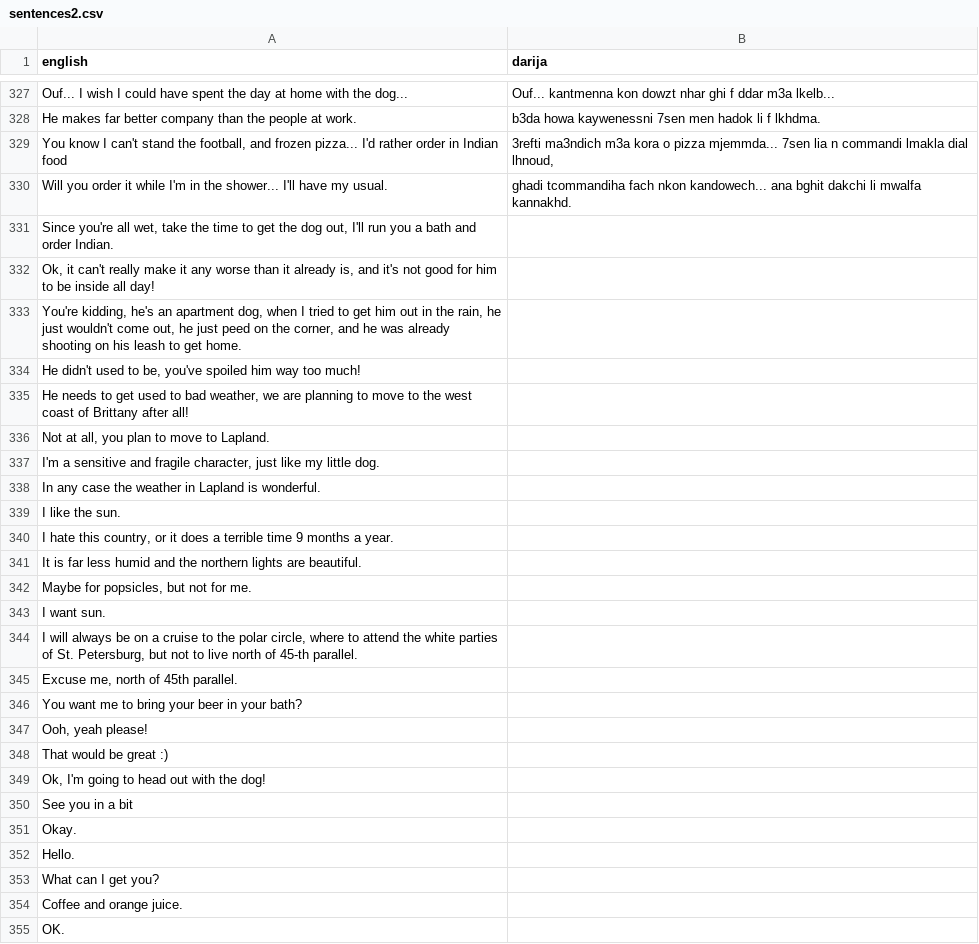
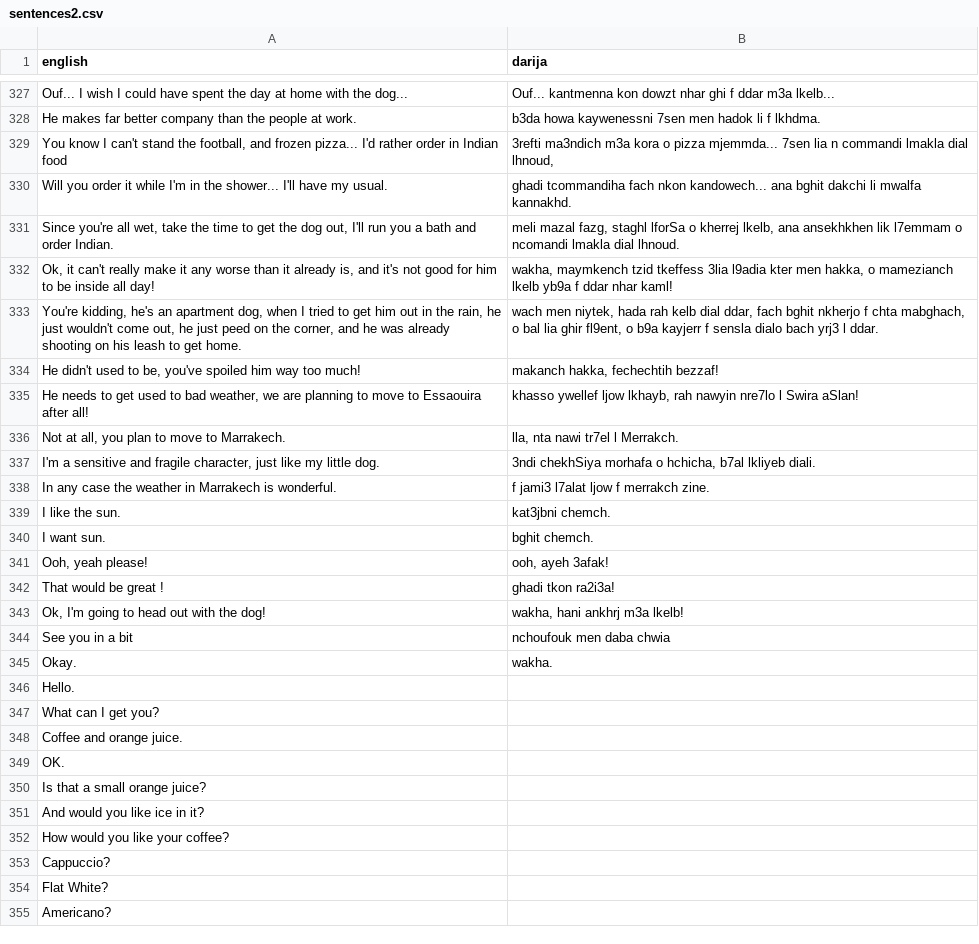
Before and after one commit to darija-open-dataset/dataset, a CSV file: sentences2.csv, drawn as a sheet; only a part is shown, gaps mark what is left out; the shorter side is filled out with more unchanged rows.

```diff
--- a/sentences2.csv
+++ b/sentences2.csv
@@ -330,23 +330,17 @@
 "Will you order it while I'm in the shower... I'll have my usual.","ghadi tcommandiha fach nkon kandowech... ana bghit dakchi li mwalfa kannakhd."
-"Since you're all wet, take the time to get the dog out, I'll run you a bath and order Indian.",""
-"Ok, it can't really make it any worse than it already is, and it's not good for him to be inside all day!",""
-"You're kidding, he's an apartment dog, when I tried to get him out in the rain, he just wouldn't come out, he just peed on the corner, and he was already shooting on his leash to get home.",""
-"He didn't used to be, you've spoiled him way too much!",""
-"He needs to get used to bad weather, we are planning to move to the west coast of Brittany after all!",""
-"Not at all, you plan to move to Lapland.",""
-"I'm a sensitive and fragile character, just like my little dog.",""
-"In any case the weather in Lapland is wonderful.",""
-"I like the sun.",""
-"I hate this country, or it does a terrible time 9 months a year.",""
-"It is far less humid and the northern lights are beautiful.",""
-"Maybe for popsicles, but not for me.",""
-"I want sun.",""
-"I will always be on a cruise to the polar circle, where to attend the white parties of St. Petersburg, but not to live north of 45-th parallel.",""
-"Excuse me, north of 45th parallel.",""
-"You want me to bring your beer in your bath?",""
-"Ooh, yeah please!",""
-"That would be great :)",""
-"Ok, I'm going to head out with the dog!",""
-"See you in a bit",""
-"Okay.",""
+"Since you're all wet, take the time to get the dog out, I'll run you a bath and order Indian.","meli mazal fazg, staghl lforSa o kherrej lkelb, ana ansekhkhen lik l7emmam o ncomandi lmakla dial lhnoud."
+"Ok, it can't really make it any worse than it already is, and it's not good for him to be inside all day!","wakha, maymkench tzid tkeffess 3lia l9adia kter men hakka, o mamezianch lkelb yb9a f ddar nhar kaml!"
+"You're kidding, he's an apartment dog, when I tried to get him out in the rain, he just wouldn't come out, he just peed on the corner, and he was already shooting on his leash to get home.","wach men niytek, hada rah kelb dial ddar, fach bghit nkherjo f chta mabghach, o bal lia ghir fl9ent, o b9a kayjerr f sensla dialo bach yrj3 l ddar. "
+"He didn't used to be, you've spoiled him way too much!","makanch hakka, fechechtih bezzaf!"
+"He needs to get used to bad weather, we are planning to move to Essaouira after all!","khasso ywellef ljow lkhayb, rah nawyin nre7lo l Swira aSlan!"
+"Not at all, you plan to move to Marrakech.","lla, nta nawi tr7el l Merrakch."
+"I'm a sensitive and fragile character, just like my little dog.","3ndi chekhSiya morhafa o hchicha, b7al lkliyeb diali."
+"In any case the weather in Marrakech is wonderful.","f jami3 l7alat ljow f merrakch zine."
+"I like the sun.","kat3jbni chemch."
+"I want sun.","bghit chemch."
+"Ooh, yeah please!","ooh, ayeh 3afak!"
+"That would be great !","ghadi tkon ra2i3a!"
+"Ok, I'm going to head out with the dog!","wakha, hani ankhrj m3a lkelb!"
+"See you in a bit","nchoufouk men daba chwia"
+"Okay.","wakha."
 "Hello.",""
```
